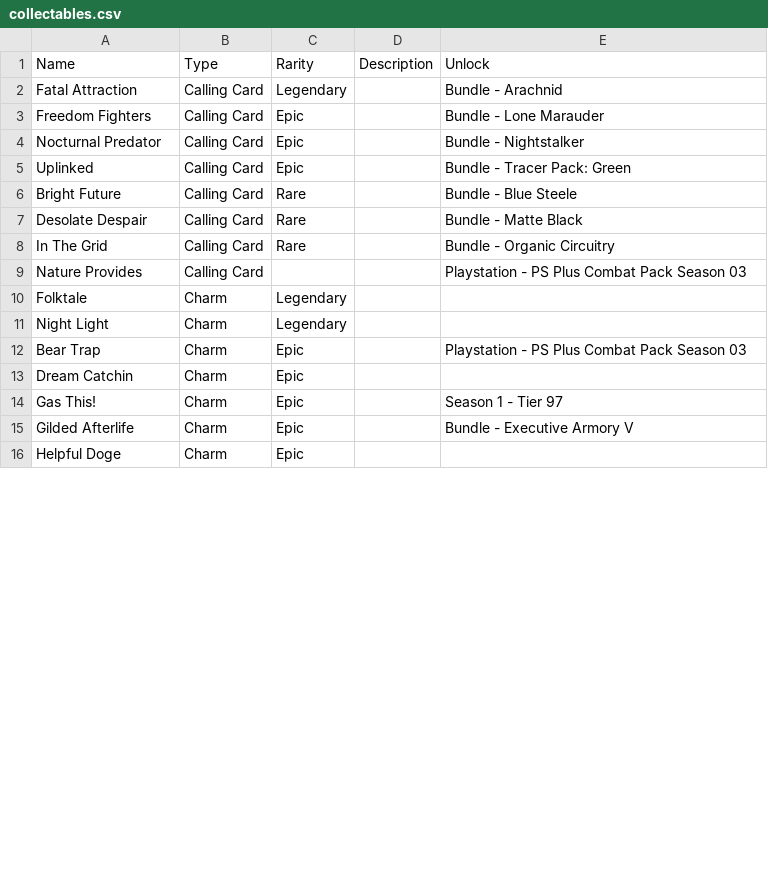
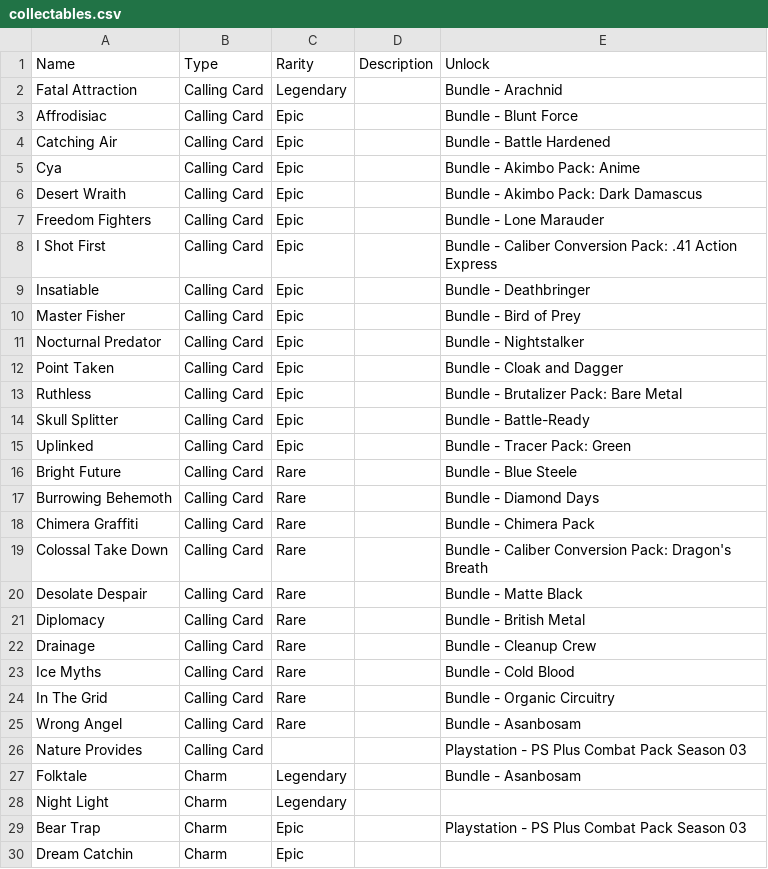
Before and after one commit to cncplyr/datasets-games, a CSV file: ps4/call-of-duty-modern-warfare/collectables.csv, drawn as a sheet; only a part is shown; the shorter side is filled out with more unchanged rows; the diff covers the shown part only.

Commit message:
Update collectables.csv

```diff
--- a/ps4/call-of-duty-modern-warfare/collectables.csv
+++ b/ps4/call-of-duty-modern-warfare/collectables.csv
@@ -2,10 +2,27 @@ Name,Type,Rarity,Description,Unlock
 Fatal Attraction,Calling Card,Legendary,,Bundle - Arachnid
+Affrodisiac,Calling Card,Epic,,Bundle - Blunt Force
+Catching Air,Calling Card,Epic,,Bundle - Battle Hardened
+Cya,Calling Card,Epic,,Bundle - Akimbo Pack: Anime
+Desert Wraith,Calling Card,Epic,,Bundle - Akimbo Pack: Dark Damascus
 Freedom Fighters,Calling Card,Epic,,Bundle - Lone Marauder
+I Shot First,Calling Card,Epic,,Bundle - Caliber Conversion Pack: .41 Action Express
+Insatiable,Calling Card,Epic,,Bundle - Deathbringer
+Master Fisher,Calling Card,Epic,,Bundle - Bird of Prey
 Nocturnal Predator,Calling Card,Epic,,Bundle - Nightstalker
+Point Taken,Calling Card,Epic,,Bundle - Cloak and Dagger
+Ruthless,Calling Card,Epic,,Bundle - Brutalizer Pack: Bare Metal
+Skull Splitter,Calling Card,Epic,,Bundle - Battle-Ready
 Uplinked,Calling Card,Epic,,Bundle - Tracer Pack: Green
 Bright Future,Calling Card,Rare,,Bundle - Blue Steele
+Burrowing Behemoth,Calling Card,Rare,,Bundle - Diamond Days
+Chimera Graffiti,Calling Card,Rare,,Bundle - Chimera Pack
+Colossal Take Down,Calling Card,Rare,,Bundle - Caliber Conversion Pack: Dragon's Breath
 Desolate Despair,Calling Card,Rare,,Bundle - Matte Black
+Diplomacy,Calling Card,Rare,,Bundle - British Metal
+Drainage,Calling Card,Rare,,Bundle - Cleanup Crew
+Ice Myths,Calling Card,Rare,,Bundle - Cold Blood
 In The Grid,Calling Card,Rare,,Bundle - Organic Circuitry
+Wrong Angel,Calling Card,Rare,,Bundle - Asanbosam
 Nature Provides,Calling Card,,,Playstation - PS Plus Combat Pack Season 03
-Folktale,Charm,Legendary,,
+Folktale,Charm,Legendary,,Bundle - Asanbosam
 Night Light,Charm,Legendary,,
```
Also changed, not shown: 30 added rows and 2 edited cells elsewhere in this file.
